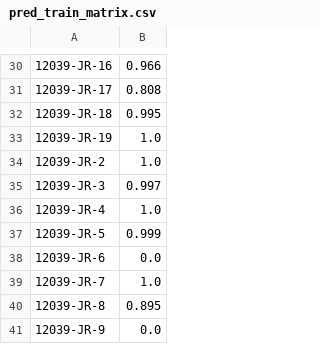
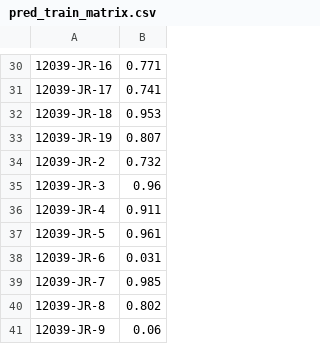
Before and after one commit to jyfei6/T1D_Prediction, a CSV file: result/pred_train_matrix.csv, drawn as a sheet; only a part is shown, gaps mark what is left out; the diff covers the shown part only.

```diff
--- a/result/pred_train_matrix.csv
+++ b/result/pred_train_matrix.csv
@@ -30,12 +30,12 @@
-12039-JR-16,0.966
-12039-JR-17,0.808
-12039-JR-18,0.995
-12039-JR-19,1.0
-12039-JR-2,1.0
-12039-JR-3,0.997
-12039-JR-4,1.0
-12039-JR-5,0.999
-12039-JR-6,0.0
-12039-JR-7,1.0
-12039-JR-8,0.895
-12039-JR-9,0.0
+12039-JR-16,0.771
+12039-JR-17,0.741
+12039-JR-18,0.953
+12039-JR-19,0.807
+12039-JR-2,0.732
+12039-JR-3,0.96
+12039-JR-4,0.911
+12039-JR-5,0.961
+12039-JR-6,0.031
+12039-JR-7,0.985
+12039-JR-8,0.802
+12039-JR-9,0.06
```
Also changed, not shown: 28 edited cells elsewhere in this file, result/ASSTranscriptomic/ASS.csv, result/random/randomPerfMetric.csv, 8 other files.
